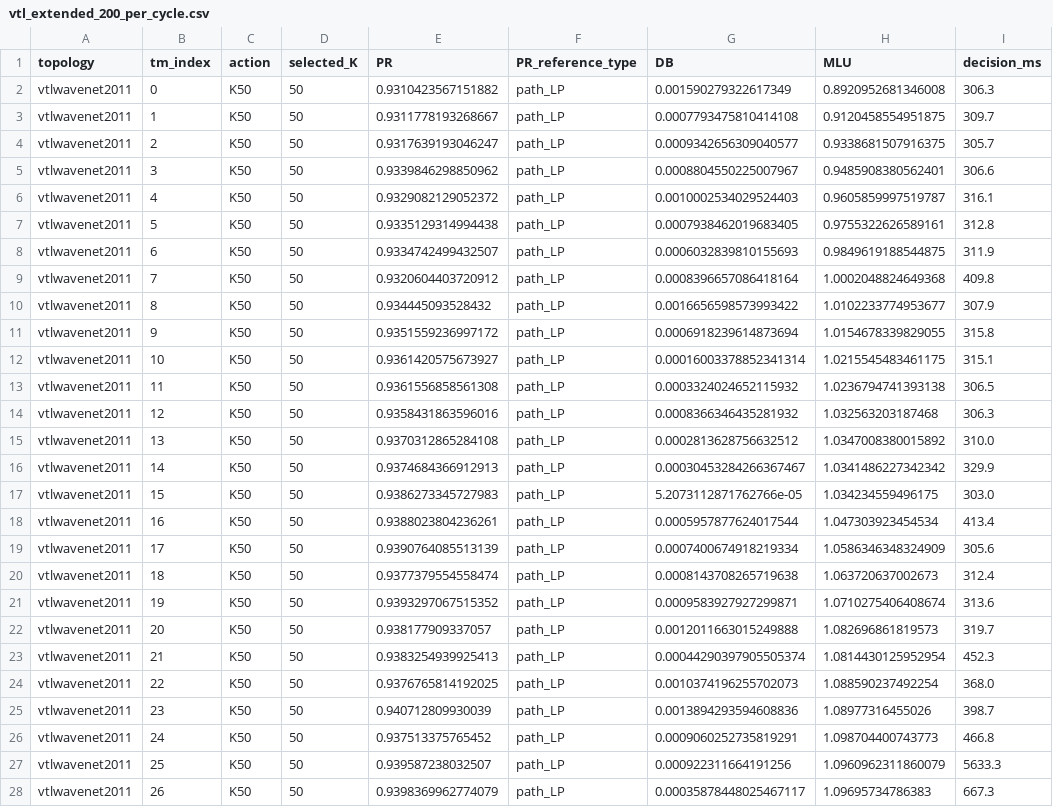
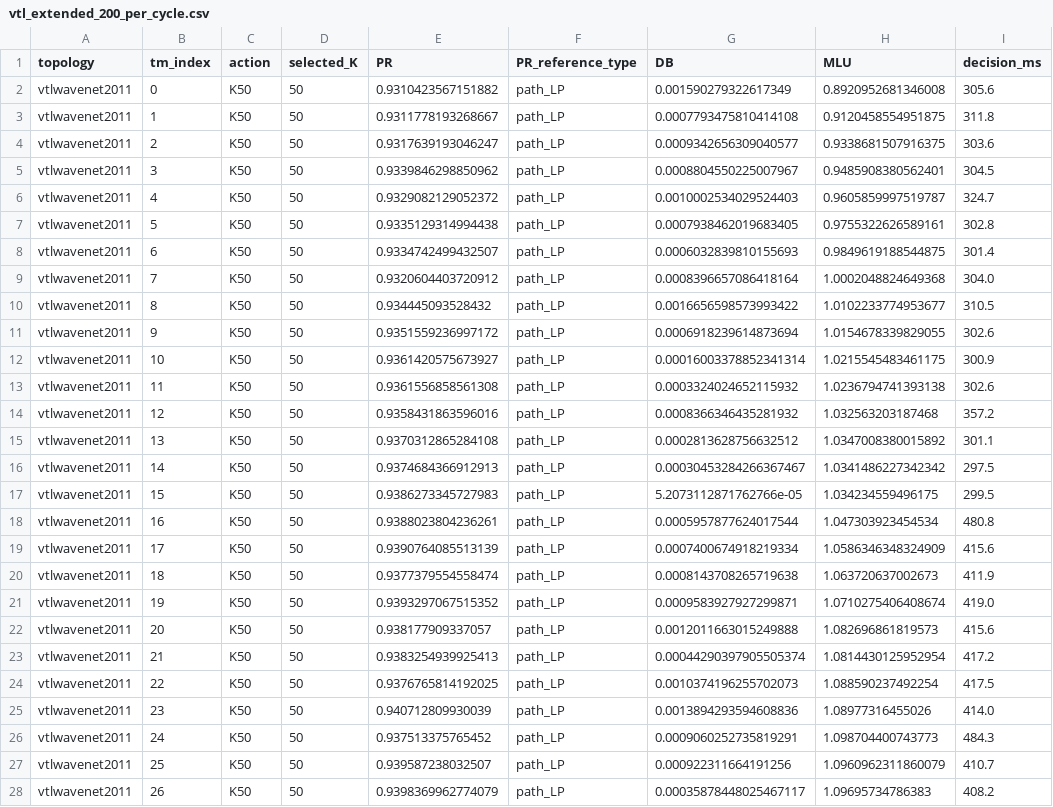
Before and after one commit to moahaimen/test_network, a CSV file: results/gnn_lpd_dqn_selective_db_lp/condition_compliant_k10_k50/FINAL_LEARNED_4OF5_ITER2_DDQN/vtl_extended_200_per_cycle.csv, drawn as a sheet; only a part is shown; the diff covers the shown part only.

```diff
--- a/results/gnn_lpd_dqn_selective_db_lp/condition_compliant_k10_k50/FINAL_LEARNED_4OF5_ITER2_DDQN/vtl_extended_200_per_cycle.csv
+++ b/results/gnn_lpd_dqn_selective_db_lp/condition_compliant_k10_k50/FINAL_LEARNED_4OF5_ITER2_DDQN/vtl_extended_200_per_cycle.csv
@@ -1,28 +1,28 @@
 topology,tm_index,action,selected_K,PR,PR_reference_type,DB,MLU,decision_ms
-vtlwavenet2011,0,K50,50,0.9310423567151882,path_LP,0.001590279322617349,0.8920952681346008,306.3
-vtlwavenet2011,1,K50,50,0.9311778193268667,path_LP,0.0007793475810414108,0.9120458554951875,309.7
-vtlwavenet2011,2,K50,50,0.9317639193046247,path_LP,0.0009342656309040577,0.9338681507916375,305.7
-vtlwavenet2011,3,K50,50,0.9339846298850962,path_LP,0.0008804550225007967,0.9485908380562401,306.6
-vtlwavenet2011,4,K50,50,0.9329082129052372,path_LP,0.0010002534029524403,0.9605859997519787,316.1
-vtlwavenet2011,5,K50,50,0.9335129314994438,path_LP,0.0007938462019683405,0.9755322626589161,312.8
-vtlwavenet2011,6,K50,50,0.9334742499432507,path_LP,0.0006032839810155693,0.9849619188544875,311.9
-vtlwavenet2011,7,K50,50,0.9320604403720912,path_LP,0.0008396657086418164,1.0002048824649368,409.8
-vtlwavenet2011,8,K50,50,0.934445093528432,path_LP,0.0016656598573993422,1.0102233774953677,307.9
-vtlwavenet2011,9,K50,50,0.9351559236997172,path_LP,0.0006918239614873694,1.0154678339829055,315.8
-vtlwavenet2011,10,K50,50,0.9361420575673927,path_LP,0.00016003378852341314,1.0215545483461175,315.1
-vtlwavenet2011,11,K50,50,0.9361556858561308,path_LP,0.0003324024652115932,1.0236794741393138,306.5
-vtlwavenet2011,12,K50,50,0.9358431863596016,path_LP,0.0008366346435281932,1.032563203187468,306.3
-vtlwavenet2011,13,K50,50,0.9370312865284108,path_LP,0.0002813628756632512,1.0347008380015892,310.0
-vtlwavenet2011,14,K50,50,0.9374684366912913,path_LP,0.00030453284266367467,1.0341486227342342,329.9
-vtlwavenet2011,15,K50,50,0.9386273345727983,path_LP,5.2073112871762766e-05,1.034234559496175,303.0
-vtlwavenet2011,16,K50,50,0.9388023804236261,path_LP,0.0005957877624017544,1.047303923454534,413.4
-vtlwavenet2011,17,K50,50,0.9390764085513139,path_LP,0.0007400674918219334,1.0586346348324909,305.6
-vtlwavenet2011,18,K50,50,0.9377379554558474,path_LP,0.0008143708265719638,1.063720637002673,312.4
-vtlwavenet2011,19,K50,50,0.9393297067515352,path_LP,0.0009583927927299871,1.0710275406408674,313.6
-vtlwavenet2011,20,K50,50,0.938177909337057,path_LP,0.0012011663015249888,1.082696861819573,319.7
-vtlwavenet2011,21,K50,50,0.9383254939925413,path_LP,0.00044290397905505374,1.0814430125952954,452.3
-vtlwavenet2011,22,K50,50,0.9376765814192025,path_LP,0.0010374196255702073,1.088590237492254,368.0
-vtlwavenet2011,23,K50,50,0.940712809930039,path_LP,0.0013894293594608836,1.08977316455026,398.7
-vtlwavenet2011,24,K50,50,0.937513375765452,path_LP,0.0009060252735819291,1.098704400743773,466.8
-vtlwavenet2011,25,K50,50,0.939587238032507,path_LP,0.000922311664191256,1.0960962311860079,5633.3
-vtlwavenet2011,26,K50,50,0.9398369962774079,path_LP,0.00035878448025467117,1.09695734786383,667.3
+vtlwavenet2011,0,K50,50,0.9310423567151882,path_LP,0.001590279322617349,0.8920952681346008,305.6
+vtlwavenet2011,1,K50,50,0.9311778193268667,path_LP,0.0007793475810414108,0.9120458554951875,311.8
+vtlwavenet2011,2,K50,50,0.9317639193046247,path_LP,0.0009342656309040577,0.9338681507916375,303.6
+vtlwavenet2011,3,K50,50,0.9339846298850962,path_LP,0.0008804550225007967,0.9485908380562401,304.5
+vtlwavenet2011,4,K50,50,0.9329082129052372,path_LP,0.0010002534029524403,0.9605859997519787,324.7
+vtlwavenet2011,5,K50,50,0.9335129314994438,path_LP,0.0007938462019683405,0.9755322626589161,302.8
+vtlwavenet2011,6,K50,50,0.9334742499432507,path_LP,0.0006032839810155693,0.9849619188544875,301.4
+vtlwavenet2011,7,K50,50,0.9320604403720912,path_LP,0.0008396657086418164,1.0002048824649368,304.0
+vtlwavenet2011,8,K50,50,0.934445093528432,path_LP,0.0016656598573993422,1.0102233774953677,310.5
+vtlwavenet2011,9,K50,50,0.9351559236997172,path_LP,0.0006918239614873694,1.0154678339829055,302.6
+vtlwavenet2011,10,K50,50,0.9361420575673927,path_LP,0.00016003378852341314,1.0215545483461175,300.9
+vtlwavenet2011,11,K50,50,0.9361556858561308,path_LP,0.0003324024652115932,1.0236794741393138,302.6
+vtlwavenet2011,12,K50,50,0.9358431863596016,path_LP,0.0008366346435281932,1.032563203187468,357.2
+vtlwavenet2011,13,K50,50,0.9370312865284108,path_LP,0.0002813628756632512,1.0347008380015892,301.1
+vtlwavenet2011,14,K50,50,0.9374684366912913,path_LP,0.00030453284266367467,1.0341486227342342,297.5
+vtlwavenet2011,15,K50,50,0.9386273345727983,path_LP,5.2073112871762766e-05,1.034234559496175,299.5
+vtlwavenet2011,16,K50,50,0.9388023804236261,path_LP,0.0005957877624017544,1.047303923454534,480.8
+vtlwavenet2011,17,K50,50,0.9390764085513139,path_LP,0.0007400674918219334,1.0586346348324909,415.6
+vtlwavenet2011,18,K50,50,0.9377379554558474,path_LP,0.0008143708265719638,1.063720637002673,411.9
+vtlwavenet2011,19,K50,50,0.9393297067515352,path_LP,0.0009583927927299871,1.0710275406408674,419.0
+vtlwavenet2011,20,K50,50,0.938177909337057,path_LP,0.0012011663015249888,1.082696861819573,415.6
+vtlwavenet2011,21,K50,50,0.9383254939925413,path_LP,0.00044290397905505374,1.0814430125952954,417.2
+vtlwavenet2011,22,K50,50,0.9376765814192025,path_LP,0.0010374196255702073,1.088590237492254,417.5
+vtlwavenet2011,23,K50,50,0.940712809930039,path_LP,0.0013894293594608836,1.08977316455026,414.0
+vtlwavenet2011,24,K50,50,0.937513375765452,path_LP,0.0009060252735819291,1.098704400743773,484.3
+vtlwavenet2011,25,K50,50,0.939587238032507,path_LP,0.000922311664191256,1.0960962311860079,410.7
+vtlwavenet2011,26,K50,50,0.9398369962774079,path_LP,0.00035878448025467117,1.09695734786383,408.2
```
Also changed, not shown: 127 edited cells elsewhere in this file, 1 other file.
